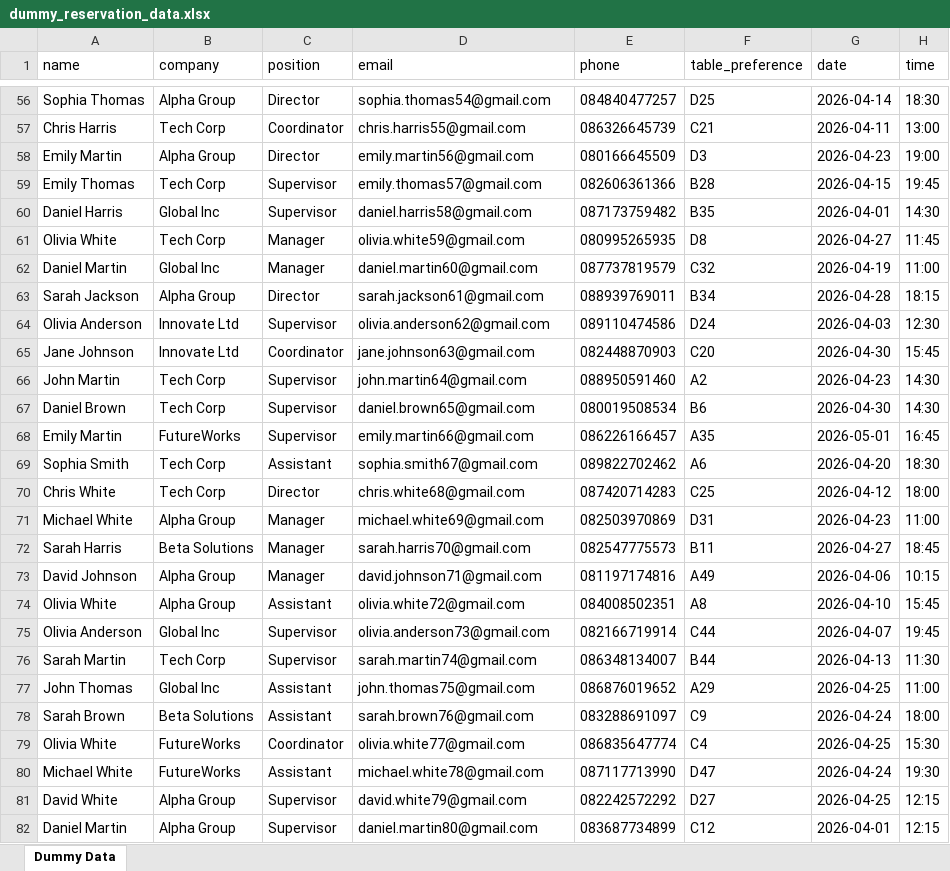
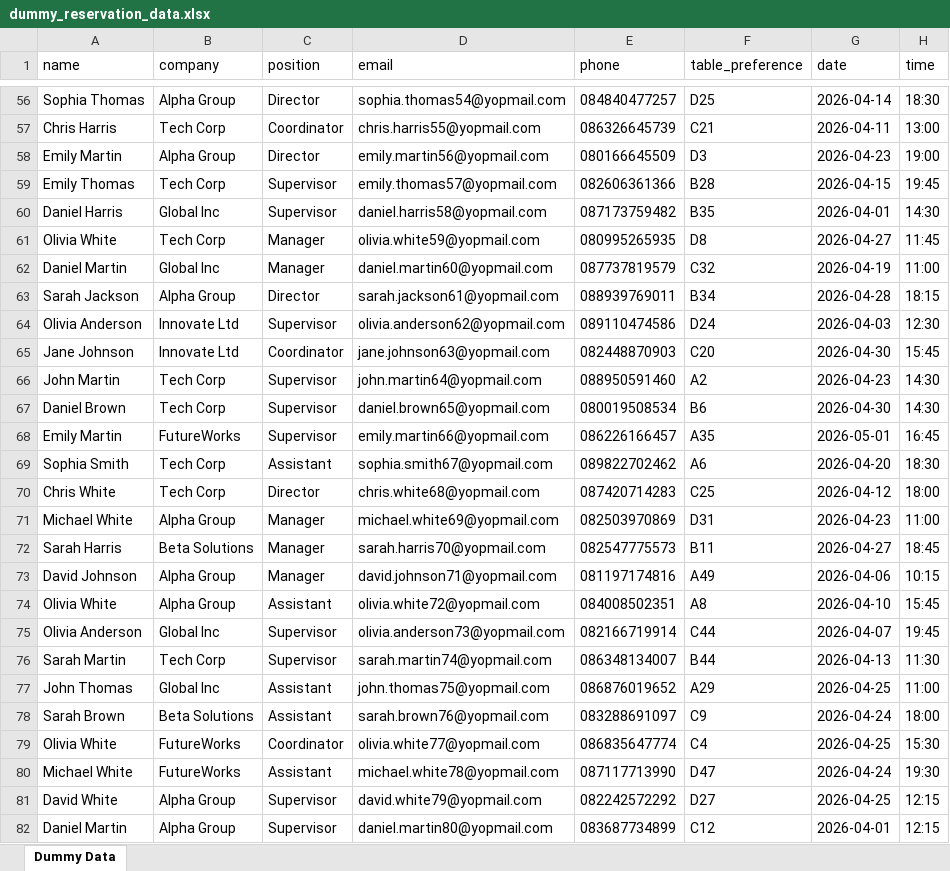
Before and after one commit to DiesEdu/reservation-app, an Excel workbook: dummy_reservation_data.xlsx, sheet Dummy Data, drawn as a sheet; only a part is shown, gaps mark what is left out; values as stored, in another font and other column widths than the file's, no borders; the diff covers the shown part only; the diff names each change by its address in the sheet, - before the commit and + after, or states it on an @@ line.

Commit message:
change send bulky email  data

```diff
--- a/dummy_reservation_data.xlsx (sheet Dummy Data)
+++ b/dummy_reservation_data.xlsx (sheet Dummy Data)
-D56 (email): sophia.thomas54@gmail.com
+D56 (email): sophia.thomas54@yopmail.com
-D57 (email): chris.harris55@gmail.com
+D57 (email): chris.harris55@yopmail.com
-D58 (email): emily.martin56@gmail.com
+D58 (email): emily.martin56@yopmail.com
-D59 (email): emily.thomas57@gmail.com
+D59 (email): emily.thomas57@yopmail.com
-D60 (email): daniel.harris58@gmail.com
+D60 (email): daniel.harris58@yopmail.com
-D61 (email): olivia.white59@gmail.com
+D61 (email): olivia.white59@yopmail.com
-D62 (email): daniel.martin60@gmail.com
+D62 (email): daniel.martin60@yopmail.com
-D63 (email): sarah.jackson61@gmail.com
+D63 (email): sarah.jackson61@yopmail.com
-D64 (email): olivia.anderson62@gmail.com
+D64 (email): olivia.anderson62@yopmail.com
-D65 (email): jane.johnson63@gmail.com
+D65 (email): jane.johnson63@yopmail.com
-D66 (email): john.martin64@gmail.com
+D66 (email): john.martin64@yopmail.com
-D67 (email): daniel.brown65@gmail.com
+D67 (email): daniel.brown65@yopmail.com
-D68 (email): emily.martin66@gmail.com
+D68 (email): emily.martin66@yopmail.com
-D69 (email): sophia.smith67@gmail.com
+D69 (email): sophia.smith67@yopmail.com
-D70 (email): chris.white68@gmail.com
+D70 (email): chris.white68@yopmail.com
-D71 (email): michael.white69@gmail.com
+D71 (email): michael.white69@yopmail.com
-D72 (email): sarah.harris70@gmail.com
+D72 (email): sarah.harris70@yopmail.com
-D73 (email): david.johnson71@gmail.com
+D73 (email): david.johnson71@yopmail.com
-D74 (email): olivia.white72@gmail.com
+D74 (email): olivia.white72@yopmail.com
-D75 (email): olivia.anderson73@gmail.com
+D75 (email): olivia.anderson73@yopmail.com
-D76 (email): sarah.martin74@gmail.com
+D76 (email): sarah.martin74@yopmail.com
-D77 (email): john.thomas75@gmail.com
+D77 (email): john.thomas75@yopmail.com
-D78 (email): sarah.brown76@gmail.com
+D78 (email): sarah.brown76@yopmail.com
-D79 (email): olivia.white77@gmail.com
+D79 (email): olivia.white77@yopmail.com
-D80 (email): michael.white78@gmail.com
+D80 (email): michael.white78@yopmail.com
-D81 (email): david.white79@gmail.com
+D81 (email): david.white79@yopmail.com
-D82 (email): daniel.martin80@gmail.com
+D82 (email): daniel.martin80@yopmail.com
```
Also changed, not shown: 973 edited cells elsewhere in this sheet, 1 other file.
